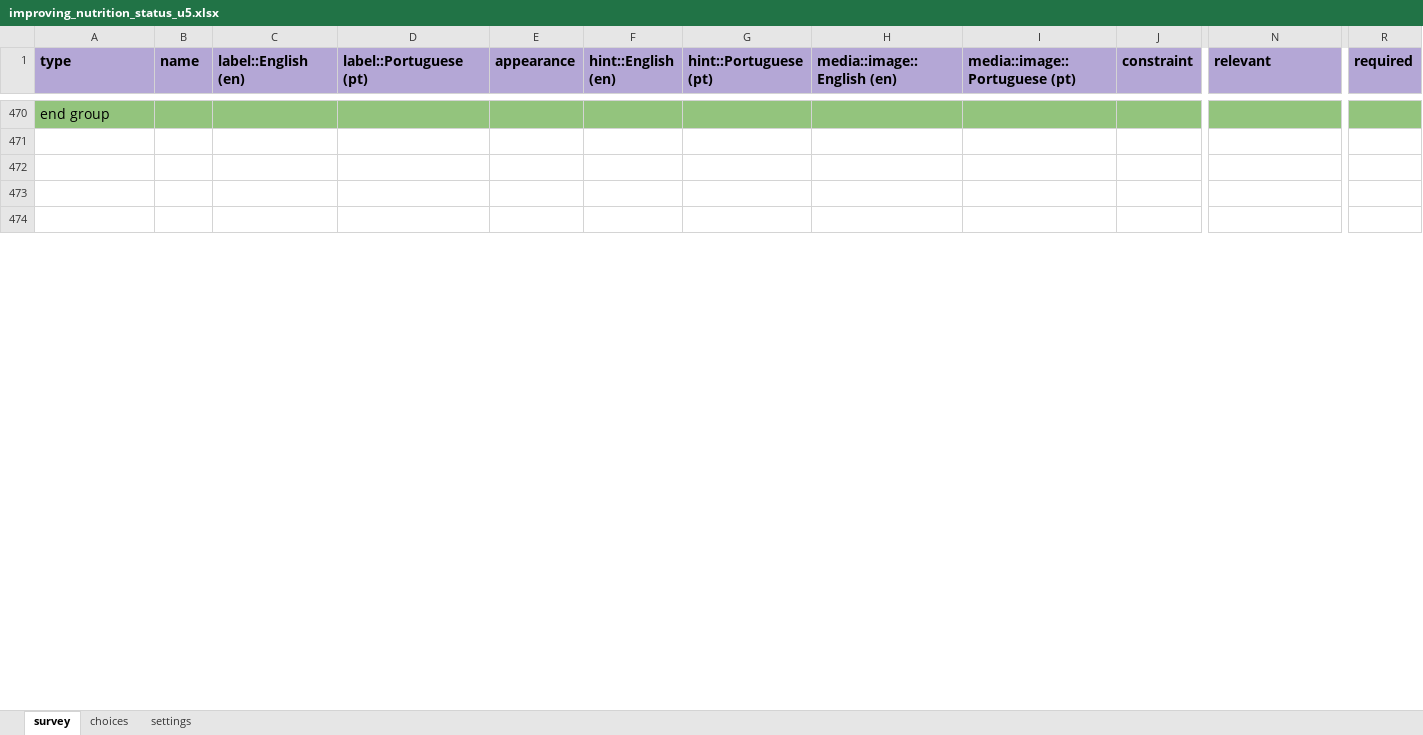
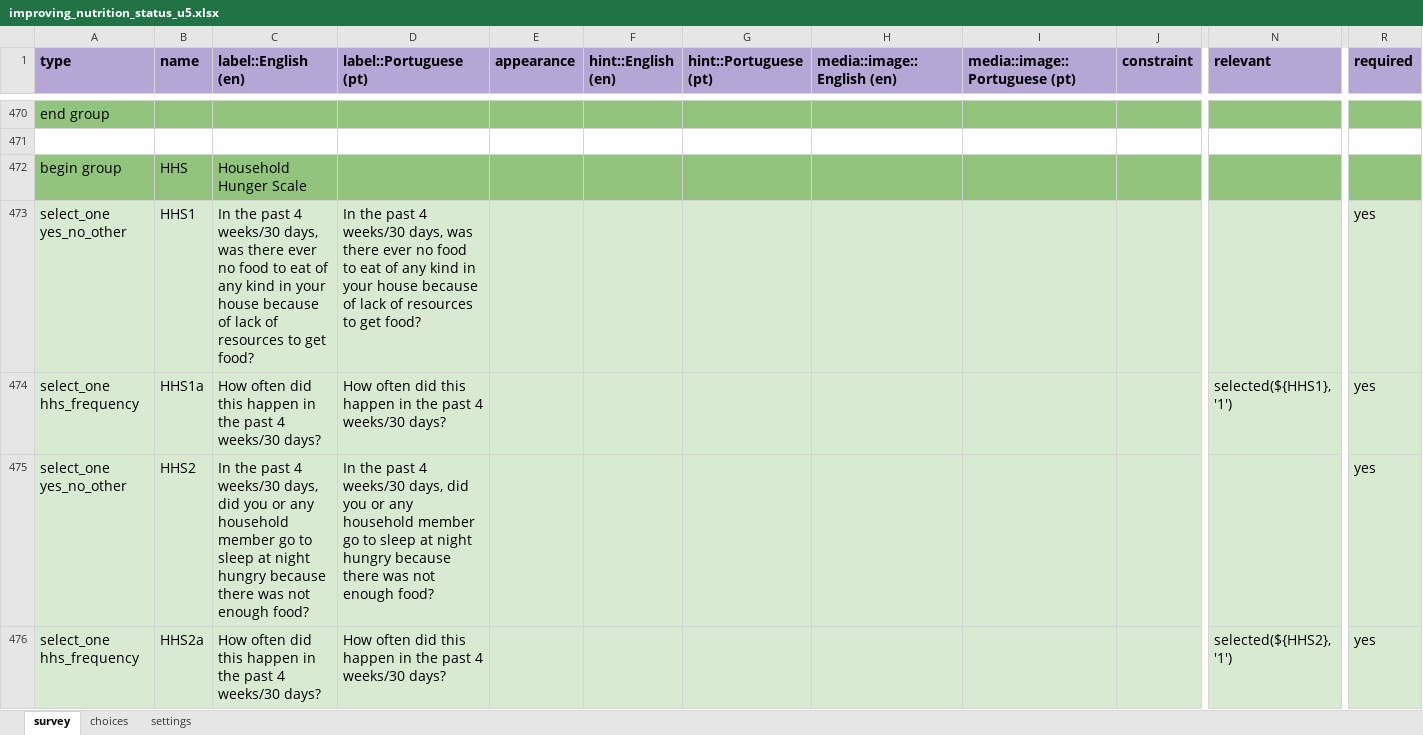
Before and after one commit to katilingban/mozambique-endline-forms, an Excel workbook: forms/improving_nutrition_status_u5.xlsx, sheet survey, drawn as a sheet; only a part is shown, gaps mark what is left out; the shorter side is filled out with more unchanged rows; values as stored, in another font and other column widths than the file's, no borders; charts and pictures not drawn; rows hold the shown columns only; the diff covers the shown part only; the diff names each change by its address in the sheet, - before the commit and + after, or states it on an @@ line.

Commit message:
upload new form

```diff
--- a/forms/improving_nutrition_status_u5.xlsx (sheet survey)
+++ b/forms/improving_nutrition_status_u5.xlsx (sheet survey)
+row 472: begin group | HHS | Household Hunger Scale
+row 473: select_one yes_no_other | HHS1 | In the past 4 weeks/30 days, was there ever no food to eat of any kind in your house because of lack of resources to get food? | In the past 4 weeks/30 days, was there ever no food to eat of any kind in your house because of lack of resources to get food? |  |  |  |  |  |  |  | yes
+row 474: select_one hhs_frequency | HHS1a | How often did this happen in the past 4 weeks/30 days? | How often did this happen in the past 4 weeks/30 days? |  |  |  |  |  |  | selected(${HHS1}, '1') | yes
+row 475: select_one yes_no_other | HHS2 | In the past 4 weeks/30 days, did you or any household member go to sleep at night hungry because there was not enough food? | In the past 4 weeks/30 days, did you or any household member go to sleep at night hungry because there was not enough food? |  |  |  |  |  |  |  | yes
+row 476: select_one hhs_frequency | HHS2a | How often did this happen in the past 4 weeks/30 days? | How often did this happen in the past 4 weeks/30 days? |  |  |  |  |  |  | selected(${HHS2}, '1') | yes
```
Also changed, not shown: 47 added rows, 27 edited cells and cell formats elsewhere in this sheet, sheet choices, sheet settings, 2 other files.
